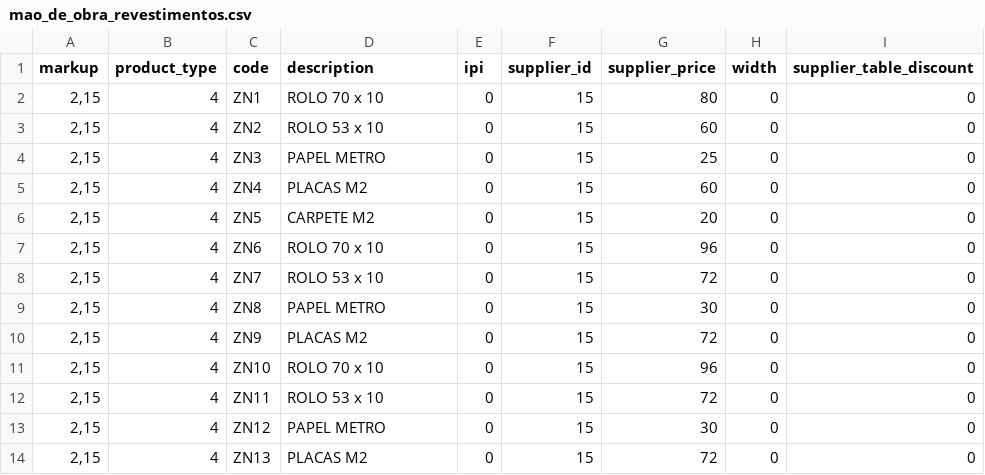
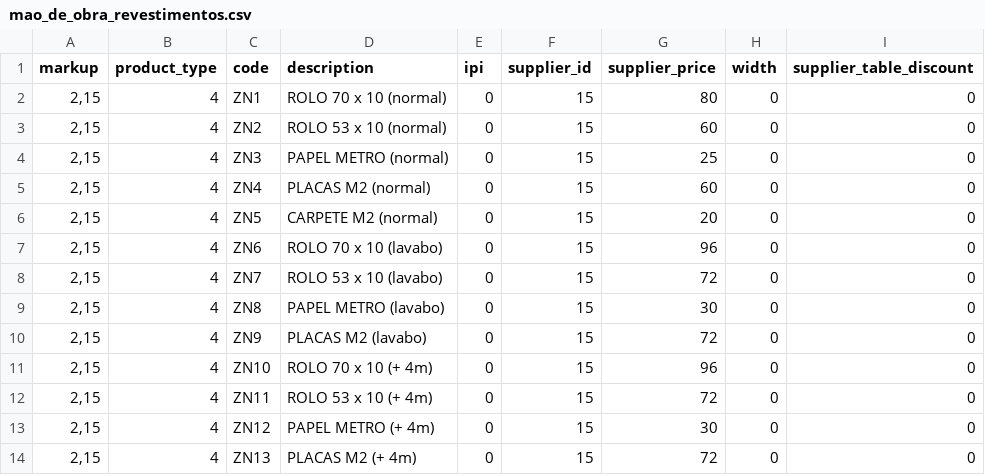
Before and after one commit to kimxoxo/baway, a CSV file: catalogos/mao_de_obra/mao_de_obra_revestimentos.csv, drawn as a sheet.

```diff
--- a/catalogos/mao_de_obra/mao_de_obra_revestimentos.csv
+++ b/catalogos/mao_de_obra/mao_de_obra_revestimentos.csv
@@ -1,14 +1,14 @@
 markup,product_type,code,description,ipi,supplier_id,supplier_price,width,supplier_table_discount
-"2,15",4,ZN1,ROLO 70 x 10,0,15,80,0,0
-"2,15",4,ZN2,ROLO 53 x 10,0,15,60,0,0
-"2,15",4,ZN3,PAPEL METRO,0,15,25,0,0
-"2,15",4,ZN4,PLACAS M2,0,15,60,0,0
-"2,15",4,ZN5,CARPETE M2,0,15,20,0,0
-"2,15",4,ZN6,ROLO 70 x 10,0,15,96,0,0
-"2,15",4,ZN7,ROLO 53 x 10,0,15,72,0,0
-"2,15",4,ZN8,PAPEL METRO,0,15,30,0,0
-"2,15",4,ZN9,PLACAS M2,0,15,72,0,0
-"2,15",4,ZN10,ROLO 70 x 10,0,15,96,0,0
-"2,15",4,ZN11,ROLO 53 x 10,0,15,72,0,0
-"2,15",4,ZN12,PAPEL METRO,0,15,30,0,0
-"2,15",4,ZN13,PLACAS M2,0,15,72,0,0
+"2,15",4,ZN1,ROLO 70 x 10 (normal),0,15,80,0,0
+"2,15",4,ZN2,ROLO 53 x 10 (normal),0,15,60,0,0
+"2,15",4,ZN3,PAPEL METRO (normal),0,15,25,0,0
+"2,15",4,ZN4,PLACAS M2 (normal),0,15,60,0,0
+"2,15",4,ZN5,CARPETE M2 (normal),0,15,20,0,0
+"2,15",4,ZN6,ROLO 70 x 10 (lavabo),0,15,96,0,0
+"2,15",4,ZN7,ROLO 53 x 10 (lavabo),0,15,72,0,0
+"2,15",4,ZN8,PAPEL METRO (lavabo),0,15,30,0,0
+"2,15",4,ZN9,PLACAS M2 (lavabo),0,15,72,0,0
+"2,15",4,ZN10,ROLO 70 x 10 (+ 4m),0,15,96,0,0
+"2,15",4,ZN11,ROLO 53 x 10 (+ 4m),0,15,72,0,0
+"2,15",4,ZN12,PAPEL METRO (+ 4m),0,15,30,0,0
+"2,15",4,ZN13,PLACAS M2 (+ 4m),0,15,72,0,0
```
Also changed, not shown: catalogos/bess/2014fev/import_table_bess_original.csv, catalogos/bess/2014fev/import_table_bess_original_uft8.csv, 31 other files.
